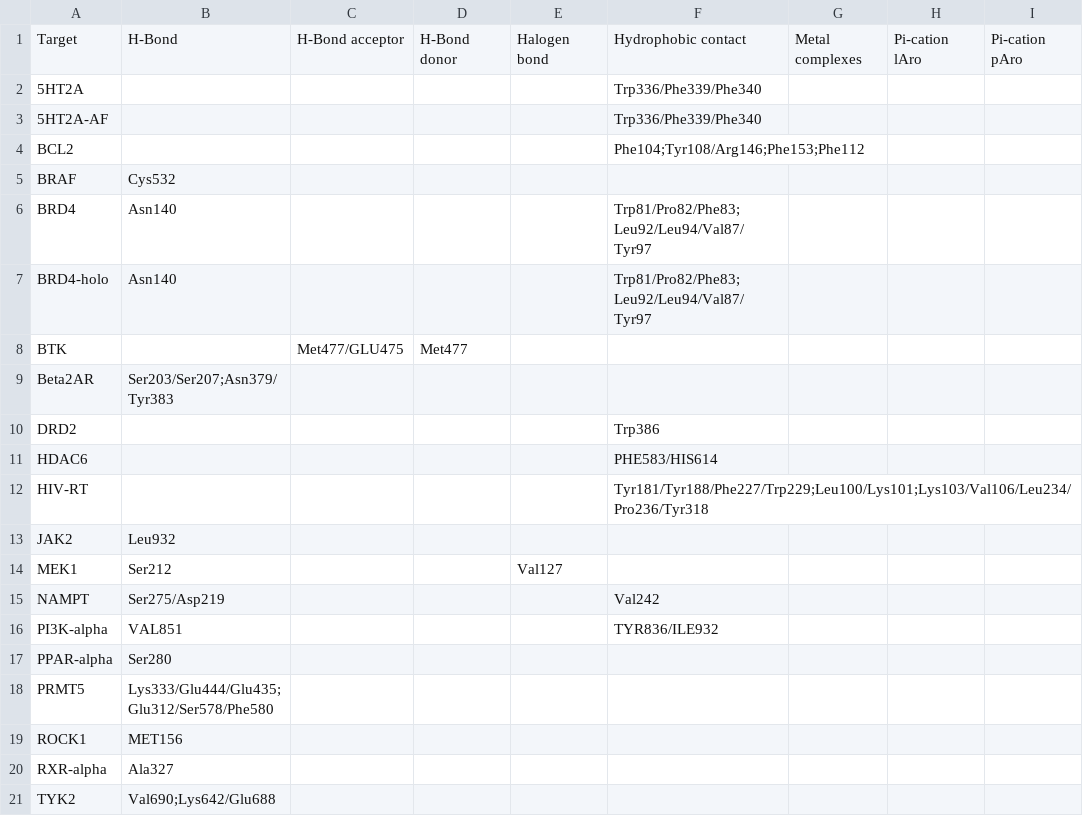
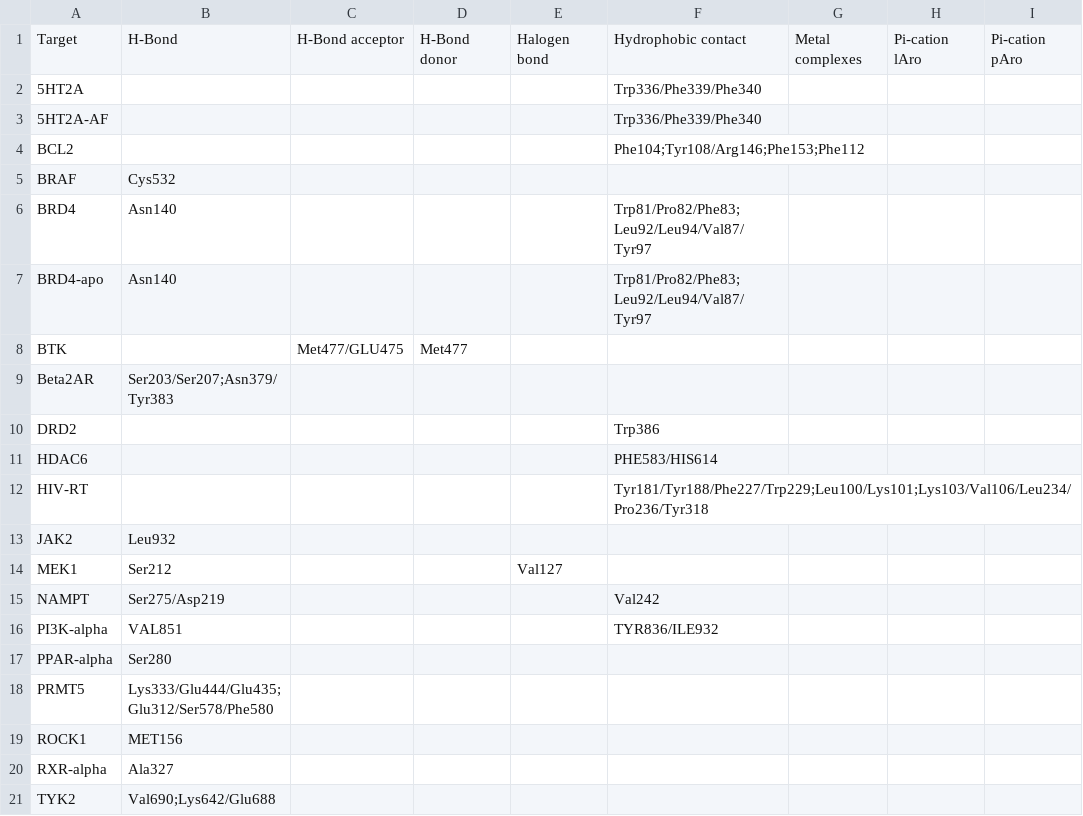
Before and after one commit to sorui-qin/TarPass, a CSV file: interaction/keyinteractions.csv, drawn as a sheet; only a part is shown; the diff names each change by its address in the sheet, - before the commit and + after, or states it on an @@ line.

```diff
--- a/interaction/keyinteractions.csv
+++ b/interaction/keyinteractions.csv
-A7: BRD4-holo
+A7: BRD4-apo
```
Also changed, not shown: 10 other files.
